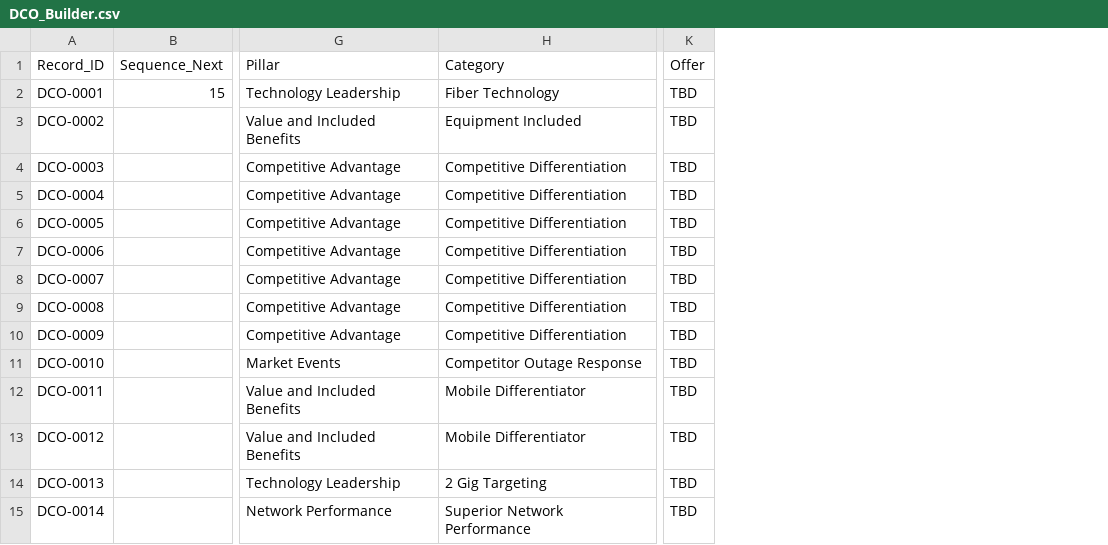
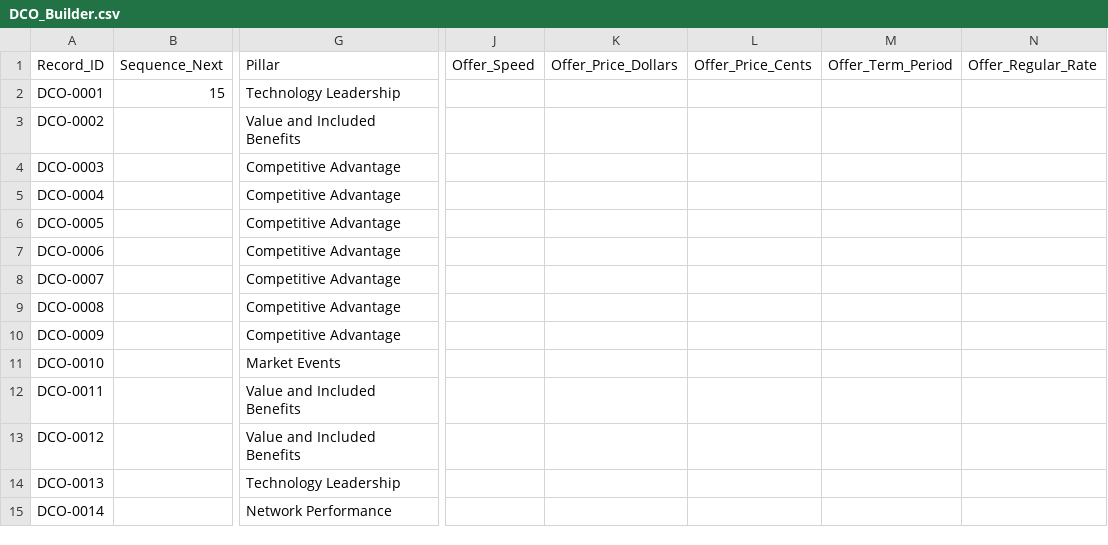
Before and after one commit to toddfarrellcabo-lab/DCOBuilder, a CSV file: DCO_Builder.csv, drawn as a sheet; only a part is shown, gaps mark what is left out; removed rows and columns are numbered as before the commit, all else as after; the diff names each change by its address in the sheet, - before the commit and + after, or states it on an @@ line.

```diff
--- a/DCO_Builder.csv
+++ b/DCO_Builder.csv
-column H (Category), rows 2-15: Fiber Technology | Equipment Included | Competitive Differentiation | Competitive Differentiation | Competitive Differentiation | Competitive Differentiation | Competitive Differentiation | Competitive Differentiation | Competitive Differentiation | Competitor Outage Response | Mobile Differentiator | Mobile Differentiator | 2 Gig Targeting | Superior Network Performance
-column K (Offer), rows 2-15: all TBD
+column J (Offer_Speed), empty
+column K (Offer_Price_Dollars), empty
+column L (Offer_Price_Cents), empty
+column M (Offer_Term_Period), empty
+column N (Offer_Regular_Rate), empty
```
Also changed, not shown: 2 other files.
